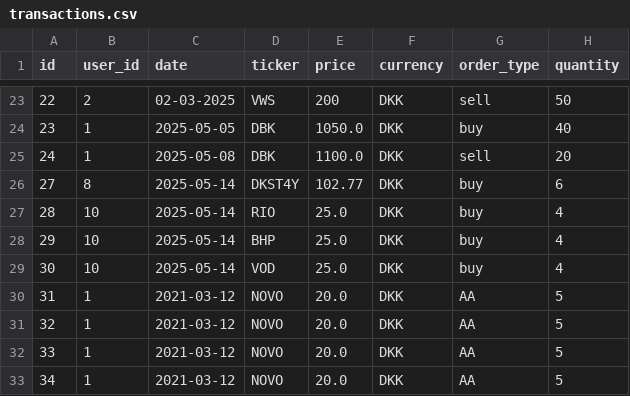
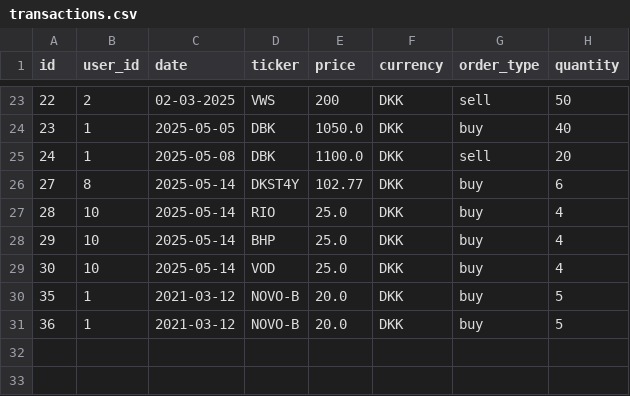
Before and after one commit to MarkusBroenager/InvesteringsKlubben, a CSV file: transactions.csv, drawn as a sheet; only a part is shown, gaps mark what is left out.

```diff
--- a/transactions.csv
+++ b/transactions.csv
@@ -29,5 +29,3 @@
 30;10;2025-05-14;VOD;25.0;DKK;buy;4
-31;1;2021-03-12;NOVO;20.0;DKK;AA;5
-32;1;2021-03-12;NOVO;20.0;DKK;AA;5
-33;1;2021-03-12;NOVO;20.0;DKK;AA;5
-34;1;2021-03-12;NOVO;20.0;DKK;AA;5
+35;1;2021-03-12;NOVO-B;20.0;DKK;buy;5
+36;1;2021-03-12;NOVO-B;20.0;DKK;buy;5
```
Also changed, not shown: 4 other files.
